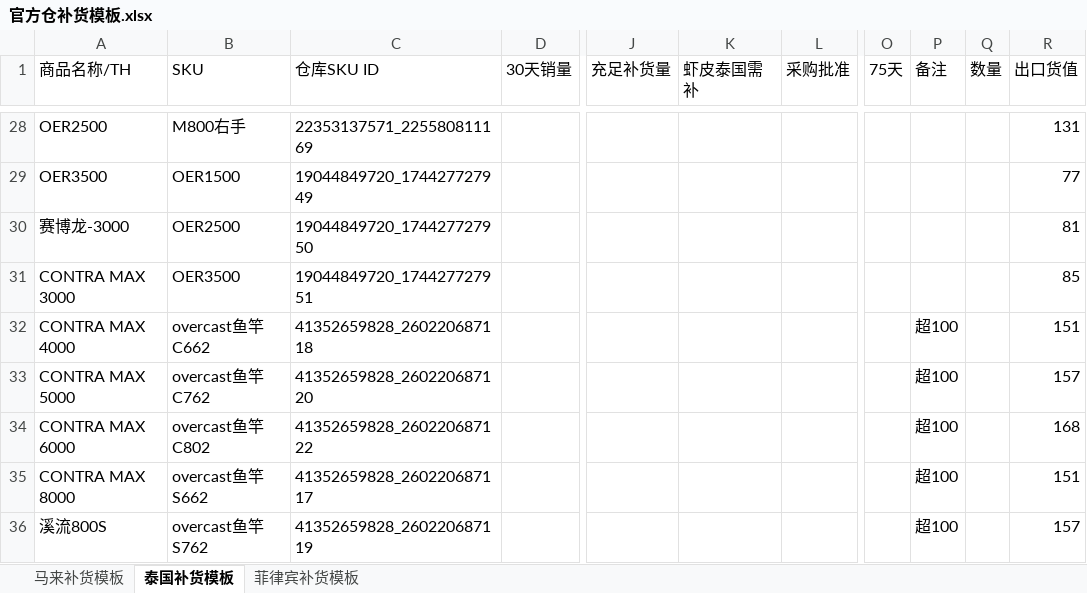
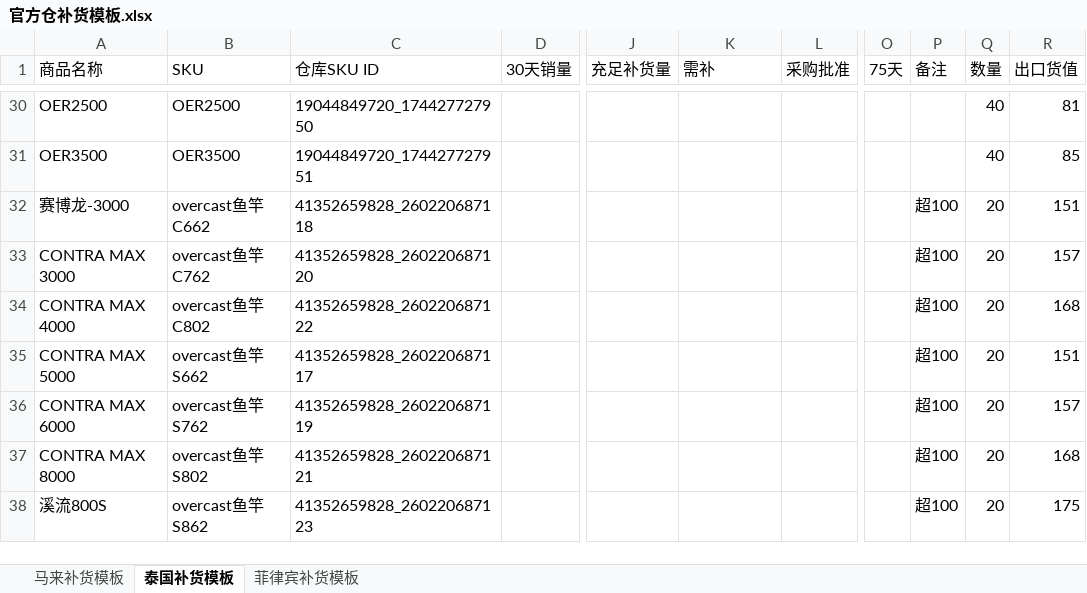
Before and after one commit to Legith1/shopee-replenishment-tool, an Excel workbook: 官方仓补货模板.xlsx, sheet 泰国补货模板, drawn as a sheet; only a part is shown, gaps mark what is left out; values as stored, in another font and other column widths than the file's, no cell formats; conditional formats not drawn; addresses are those after the commit; the diff covers the shown part only; the diff names each change by its address in the sheet, - before the commit and + after, or states it on an @@ line.

```diff
--- a/官方仓补货模板.xlsx (sheet 泰国补货模板)
+++ b/官方仓补货模板.xlsx (sheet 泰国补货模板)
-A1: 商品名称/TH
+A1: 商品名称
+A1:A2 merged
-K1: 虾皮泰国需补
+K1: 需补
-B30 (SKU): M800右手
+B30 (SKU): OER2500
-C30 (仓库SKU ID): 22353137571_225580811169
+C30 (仓库SKU ID): 19044849720_174427727950
-Q30:Q31 (数量): (empty)
+Q30:Q31 (数量): 40
-R30 (出口货值): 131
+R30 (出口货值): 81
-B31 (SKU): OER1500
+B31 (SKU): OER3500
-C31 (仓库SKU ID): 19044849720_174427727949
+C31 (仓库SKU ID): 19044849720_174427727951
-R31 (出口货值): 77
+R31 (出口货值): 85
-B32 (SKU): OER2500
+B32 (SKU): overcast鱼竿C662
-C32 (仓库SKU ID): 19044849720_174427727950
+C32 (仓库SKU ID): 41352659828_260220687118
-P32:P33 (备注): (empty)
+P32:P33 (备注): 超100
-Q32:Q38 (数量): (empty)
+Q32:Q38 (数量): 20
-R32 (出口货值): 81
+R32 (出口货值): 151
-B33 (SKU): OER3500
+B33 (SKU): overcast鱼竿C762
-C33 (仓库SKU ID): 19044849720_174427727951
+C33 (仓库SKU ID): 41352659828_260220687120
-R33 (出口货值): 85
+R33 (出口货值): 157
-B34 (SKU): overcast鱼竿C662
+B34 (SKU): overcast鱼竿C802
-C34 (仓库SKU ID): 41352659828_260220687118
+C34 (仓库SKU ID): 41352659828_260220687122
-R34 (出口货值): 151
+R34 (出口货值): 168
-B35 (SKU): overcast鱼竿C762
+B35 (SKU): overcast鱼竿S662
-C35 (仓库SKU ID): 41352659828_260220687120
+C35 (仓库SKU ID): 41352659828_260220687117
-R35 (出口货值): 157
+R35 (出口货值): 151
-B36 (SKU): overcast鱼竿C802
+B36 (SKU): overcast鱼竿S762
-C36 (仓库SKU ID): 41352659828_260220687122
+C36 (仓库SKU ID): 41352659828_260220687119
-R36 (出口货值): 168
+R36 (出口货值): 157
-B37 (SKU): overcast鱼竿S662
+B37 (SKU): overcast鱼竿S802
-C37 (仓库SKU ID): 41352659828_260220687117
+C37 (仓库SKU ID): 41352659828_260220687121
-R37 (出口货值): 151
+R37 (出口货值): 168
-B38 (SKU): overcast鱼竿S762
+B38 (SKU): overcast鱼竿S862
-C38 (仓库SKU ID): 41352659828_260220687119
+C38 (仓库SKU ID): 41352659828_260220687123
-R38 (出口货值): 157
+R38 (出口货值): 175
```
Also changed, not shown: 298 added rows and 715 edited cells elsewhere in this sheet, sheet 马来补货模板, sheet 菲律宾补货模板, cell formats, formulas that keep their value, 2 other files.
